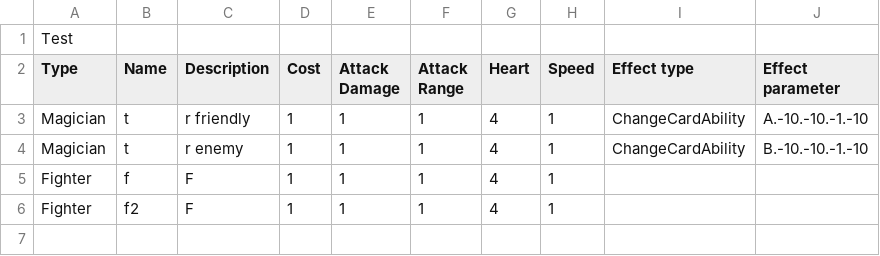
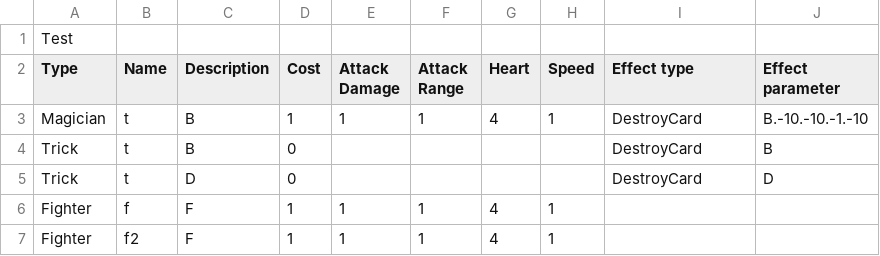
Before and after one commit to NonRoute/Project-ProgMeth-2020-2, a CSV file: res/csv/TestDeck.csv, drawn as a sheet.

Commit message:
Create DestroyCard trick

```diff
--- a/res/csv/TestDeck.csv
+++ b/res/csv/TestDeck.csv
@@ -2,4 +2,5 @@
 Type,Name,Description,Cost,Attack Damage,Attack Range,Heart,Speed,Effect type,Effect parameter
-Magician,t,r friendly,1,1,1,4,1,ChangeCardAbility,A.-10.-10.-1.-10
-Magician,t,r enemy,1,1,1,4,1,ChangeCardAbility,B.-10.-10.-1.-10
+Magician,t,B,1,1,1,4,1,DestroyCard,B.-10.-10.-1.-10
+Trick,t,B,0,,,,,DestroyCard,B
+Trick,t,D,0,,,,,DestroyCard,D
 Fighter,f,F,1,1,1,4,1,,
```
Also changed, not shown: 5 other files.
